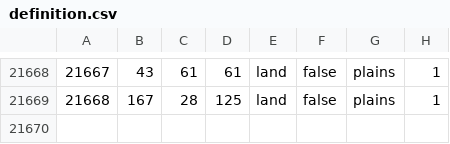
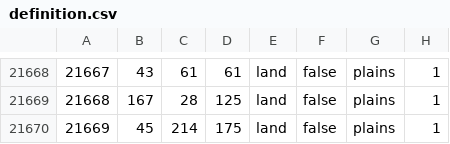
Before and after one commit to EdouardSaladier/Magna-Europa-Reloaded, a CSV file: map/definition.csv, drawn as a sheet; only a part is shown, gaps mark what is left out; the diff names each change by its address in the sheet, - before the commit and + after, or states it on an @@ line.

```diff
--- a/map/definition.csv
+++ b/map/definition.csv
+row 21670: 21669 | 45 | 214 | 175 | land | false | plains | 1
```
Also changed, not shown: map/adjacencies.csv, 30 other files.
